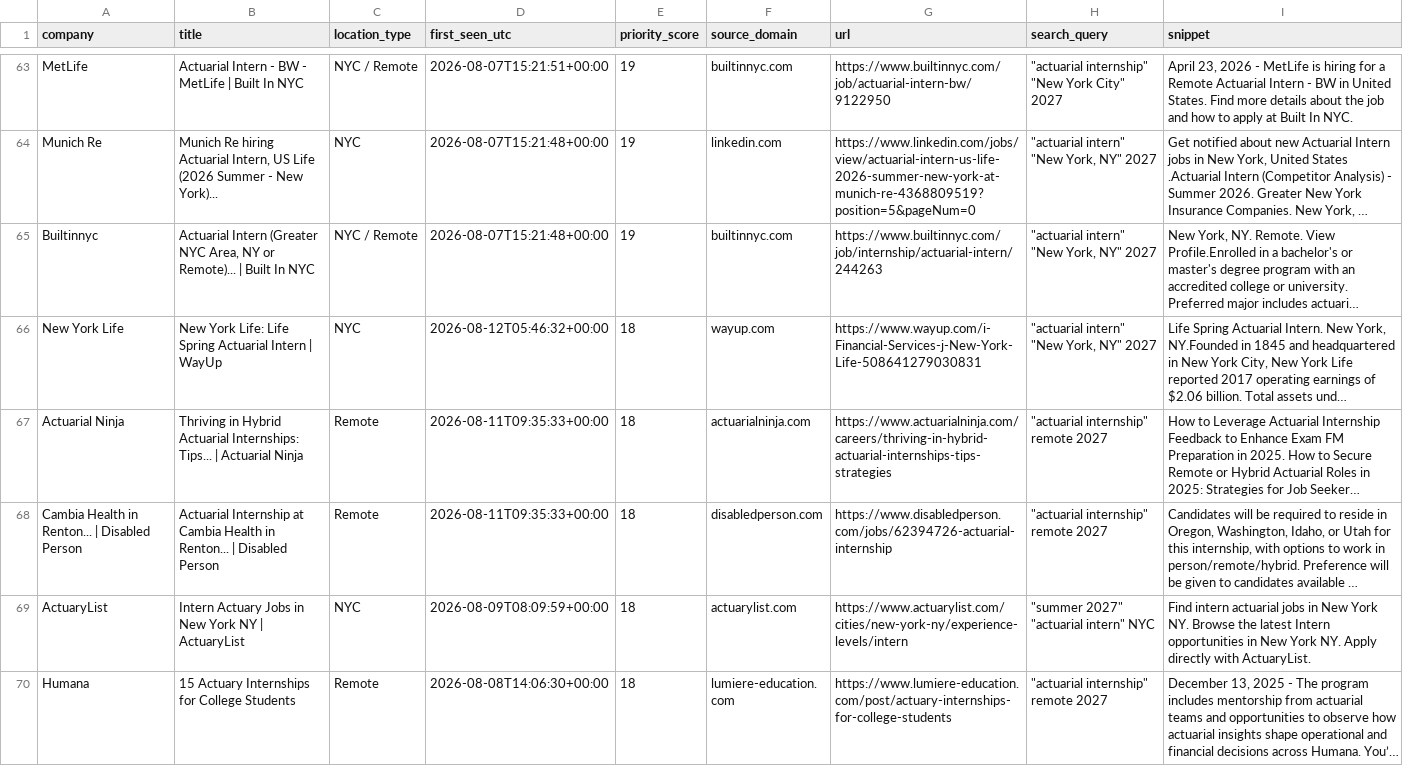
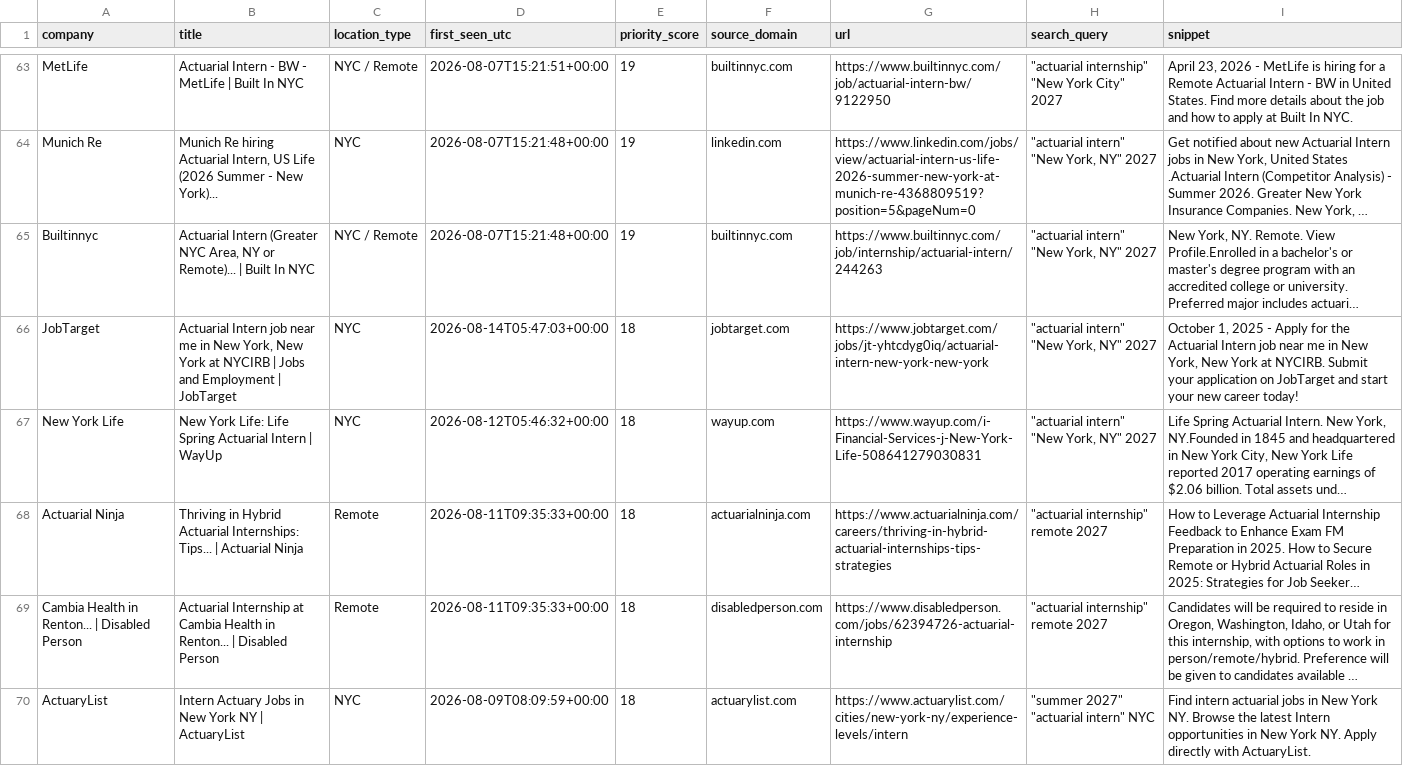
Before and after one commit to nycityeiles-creator/actuarial-internship-finder, a CSV file: jobs.csv, drawn as a sheet; only a part is shown, gaps mark what is left out; the shorter side is filled out with more unchanged rows; long unchanged cells end in …; the diff names each change by its address in the sheet, - before the commit and + after, or states it on an @@ line.

```diff
--- a/jobs.csv
+++ b/jobs.csv
+row 66: JobTarget | Actuarial Intern job near me in New York, New York at NYCIRB | Jobs and Employment | JobTarget | NYC | 2026-08-14T05:47:03+00:00 | 18 | jobtarget.com | https://www.jobtarget.com/jobs/jt-yhtcdyg0iq/actuarial-intern-new-york-new-york | "actuarial intern" "New York, NY" 2027 | October 1, 2025 - Apply for the Actuarial Intern job near me in New York, New York at NYCIRB. Submit your application on JobTarget and start your new career today!
```
